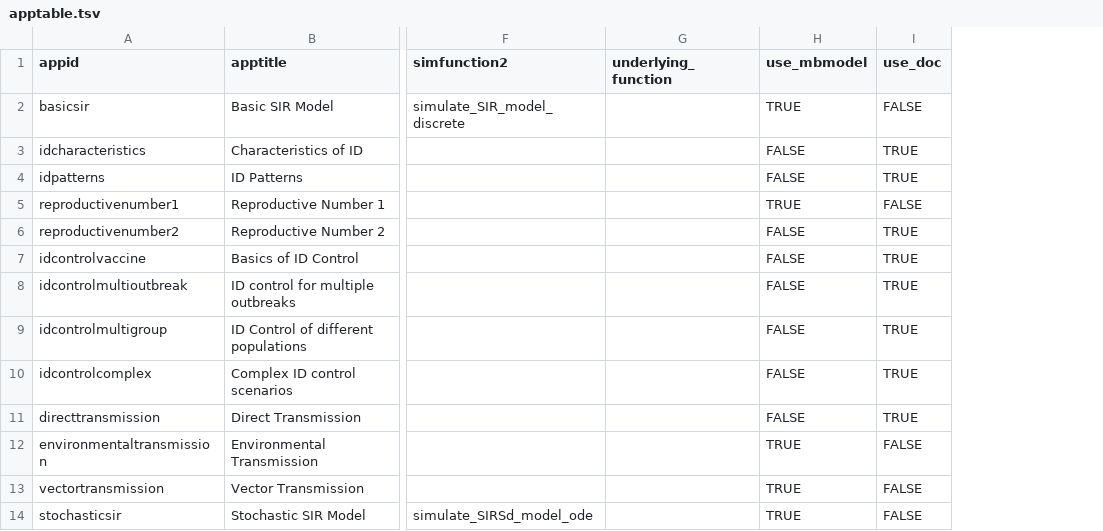
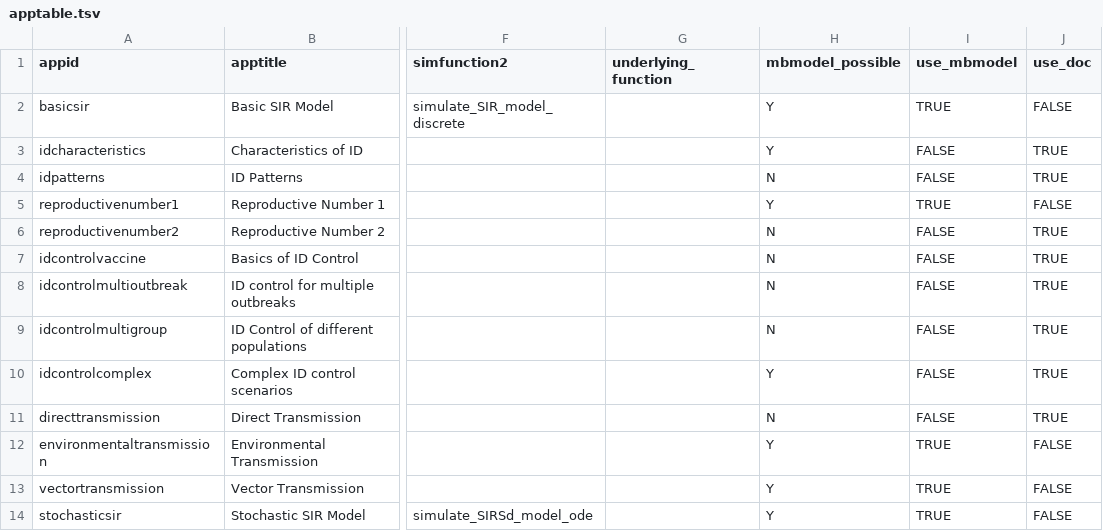
Before and after one commit to ahgroup/DSAIDE, a TSV file: inst/appinformation/apptable.tsv, drawn as a sheet; only a part is shown, gaps mark what is left out; the diff names each change by its address in the sheet, - before the commit and + after, or states it on an @@ line.

Commit message:
table

```diff
--- a/inst/appinformation/apptable.tsv
+++ b/inst/appinformation/apptable.tsv
+column H (mbmodel_possible), rows 2-14: Y | Y | N | Y | N | N | N | N | Y | N | Y | Y | Y
```
